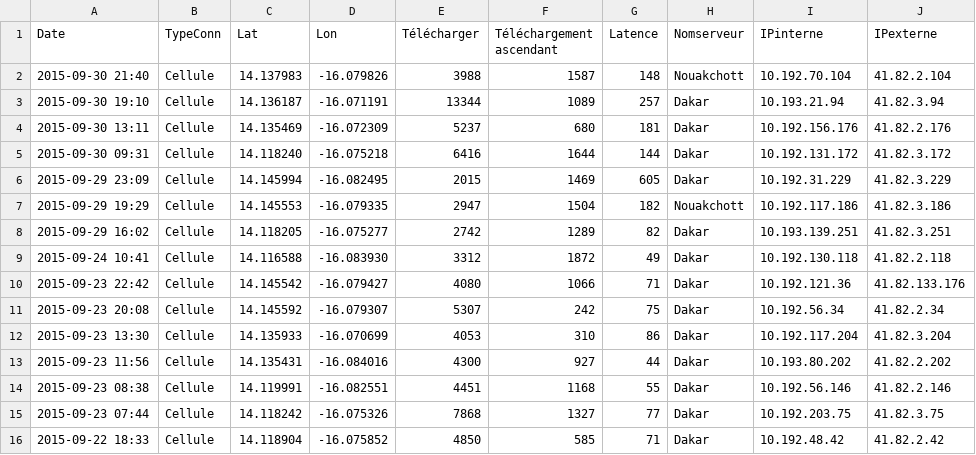
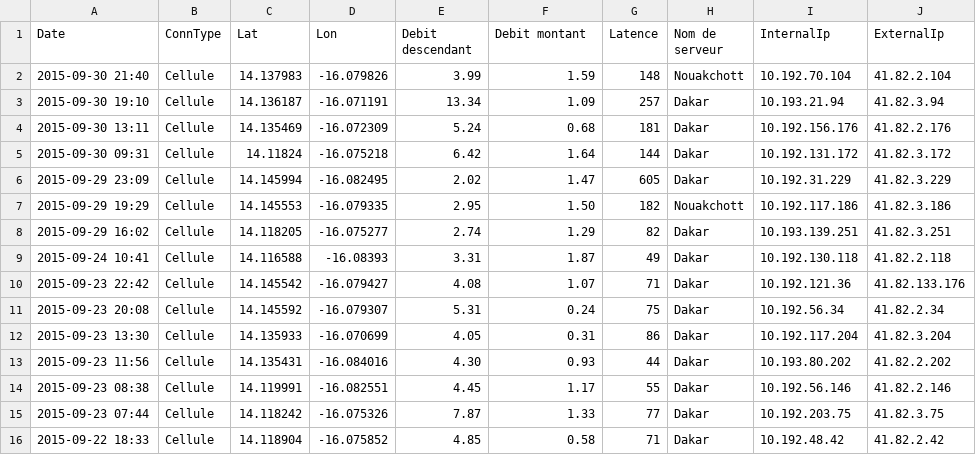
Before and after one commit to senegalouvert/221mobilespeed, a CSV file: data/2015/September/orange/AbdouGaye.csv, drawn as a sheet; only a part is shown; the diff covers the shown part only.

```diff
--- a/data/2015/September/orange/AbdouGaye.csv
+++ b/data/2015/September/orange/AbdouGaye.csv
@@ -1,16 +1,16 @@
-Date,TypeConn,Lat,Lon,Télécharger,Téléchargement ascendant,Latence,Nomserveur,IPinterne,IPexterne
-2015-09-30 21:40,Cellule,14.137983,-16.079826,3988,1587,148,"Nouakchott","10.192.70.104","41.82.2.104"
-2015-09-30 19:10,Cellule,14.136187,-16.071191,13344,1089,257,"Dakar","10.193.21.94","41.82.3.94"
-2015-09-30 13:11,Cellule,14.135469,-16.072309,5237,680,181,"Dakar","10.192.156.176","41.82.2.176"
-2015-09-30 09:31,Cellule,14.118240,-16.075218,6416,1644,144,"Dakar","10.192.131.172","41.82.3.172"
-2015-09-29 23:09,Cellule,14.145994,-16.082495,2015,1469,605,"Dakar","10.192.31.229","41.82.3.229"
-2015-09-29 19:29,Cellule,14.145553,-16.079335,2947,1504,182,"Nouakchott","10.192.117.186","41.82.3.186"
-2015-09-29 16:02,Cellule,14.118205,-16.075277,2742,1289,82,"Dakar","10.193.139.251","41.82.3.251"
-2015-09-24 10:41,Cellule,14.116588,-16.083930,3312,1872,49,"Dakar","10.192.130.118","41.82.2.118"
-2015-09-23 22:42,Cellule,14.145542,-16.079427,4080,1066,71,"Dakar","10.192.121.36","41.82.133.176"
-2015-09-23 20:08,Cellule,14.145592,-16.079307,5307,242,75,"Dakar","10.192.56.34","41.82.2.34"
-2015-09-23 13:30,Cellule,14.135933,-16.070699,4053,310,86,"Dakar","10.192.117.204","41.82.3.204"
-2015-09-23 11:56,Cellule,14.135431,-16.084016,4300,927,44,"Dakar","10.193.80.202","41.82.2.202"
-2015-09-23 08:38,Cellule,14.119991,-16.082551,4451,1168,55,"Dakar","10.192.56.146","41.82.2.146"
-2015-09-23 07:44,Cellule,14.118242,-16.075326,7868,1327,77,"Dakar","10.192.203.75","41.82.3.75"
-2015-09-22 18:33,Cellule,14.118904,-16.075852,4850,585,71,"Dakar","10.192.48.42","41.82.2.42"
+Date,ConnType,Lat,Lon,Debit descendant,Debit montant,Latence,Nom de serveur,InternalIp,ExternalIp
+2015-09-30 21:40,Cellule,14.137983,-16.079826,3.99,1.59,148,Nouakchott,10.192.70.104,41.82.2.104
+2015-09-30 19:10,Cellule,14.136187,-16.071191,13.34,1.09,257,Dakar,10.193.21.94,41.82.3.94
+2015-09-30 13:11,Cellule,14.135469,-16.072309,5.24,0.68,181,Dakar,10.192.156.176,41.82.2.176
+2015-09-30 09:31,Cellule,14.11824,-16.075218,6.42,1.64,144,Dakar,10.192.131.172,41.82.3.172
+2015-09-29 23:09,Cellule,14.145994,-16.082495,2.02,1.47,605,Dakar,10.192.31.229,41.82.3.229
+2015-09-29 19:29,Cellule,14.145553,-16.079335,2.95,1.50,182,Nouakchott,10.192.117.186,41.82.3.186
+2015-09-29 16:02,Cellule,14.118205,-16.075277,2.74,1.29,82,Dakar,10.193.139.251,41.82.3.251
+2015-09-24 10:41,Cellule,14.116588,-16.08393,3.31,1.87,49,Dakar,10.192.130.118,41.82.2.118
+2015-09-23 22:42,Cellule,14.145542,-16.079427,4.08,1.07,71,Dakar,10.192.121.36,41.82.133.176
+2015-09-23 20:08,Cellule,14.145592,-16.079307,5.31,0.24,75,Dakar,10.192.56.34,41.82.2.34
+2015-09-23 13:30,Cellule,14.135933,-16.070699,4.05,0.31,86,Dakar,10.192.117.204,41.82.3.204
+2015-09-23 11:56,Cellule,14.135431,-16.084016,4.30,0.93,44,Dakar,10.193.80.202,41.82.2.202
+2015-09-23 08:38,Cellule,14.119991,-16.082551,4.45,1.17,55,Dakar,10.192.56.146,41.82.2.146
+2015-09-23 07:44,Cellule,14.118242,-16.075326,7.87,1.33,77,Dakar,10.192.203.75,41.82.3.75
+2015-09-22 18:33,Cellule,14.118904,-16.075852,4.85,0.58,71,Dakar,10.192.48.42,41.82.2.42
```
Also changed, not shown: 60 edited cells elsewhere in this file, 4 other files.
